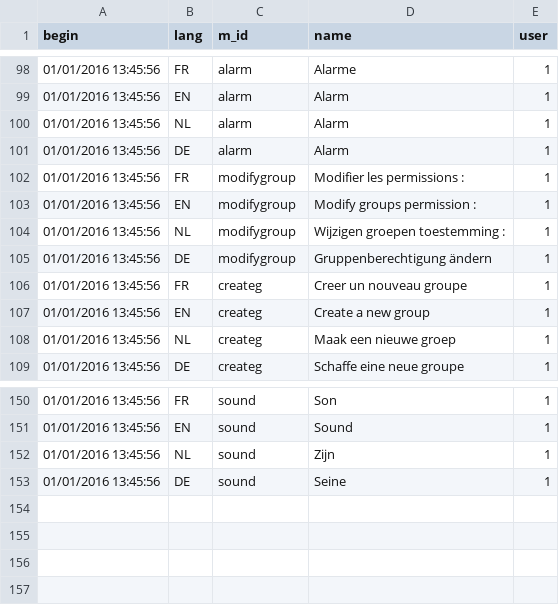
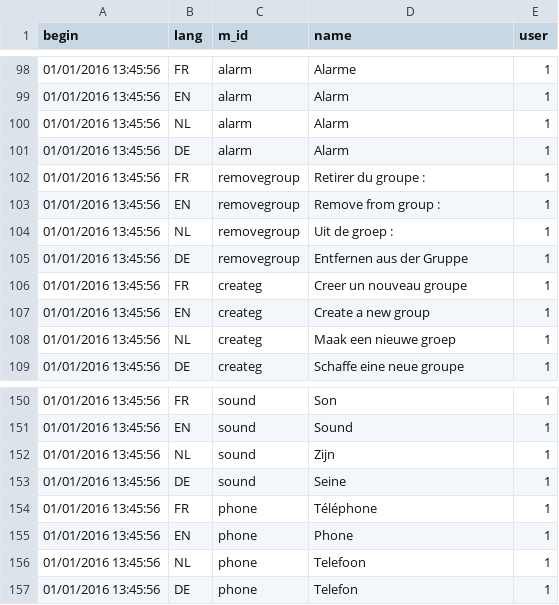
Before and after one commit to AKUINO/ELSA, a CSV file: csv/messages.csv, drawn as a sheet; only a part is shown, gaps mark what is left out.

Commit message:
ajout des téléphones

```diff
--- a/csv/messages.csv
+++ b/csv/messages.csv
@@ -101,6 +101,6 @@ begin	lang	m_id	name	user
 01/01/2016 13:45:56	DE	alarm	"Alarm"	1
-01/01/2016 13:45:56	FR	modifygroup	"Modifier les permissions :"	1
-01/01/2016 13:45:56	EN	modifygroup	"Modify groups permission :"	1
-01/01/2016 13:45:56	NL	modifygroup	"Wijzigen groepen toestemming :"	1
-01/01/2016 13:45:56	DE	modifygroup	"Gruppenberechtigung ändern"	1
+01/01/2016 13:45:56	FR	removegroup	"Retirer du groupe :"	1
+01/01/2016 13:45:56	EN	removegroup	"Remove from group :"	1
+01/01/2016 13:45:56	NL	removegroup	"Uit de groep :"	1
+01/01/2016 13:45:56	DE	removegroup	"Entfernen aus der Gruppe"	1
 01/01/2016 13:45:56	FR	createg	"Creer un nouveau groupe"	1
@@ -153 +153,5 @@ begin	lang	m_id	name	user
 01/01/2016 13:45:56	DE	sound	"Seine "	1
+01/01/2016 13:45:56	FR	phone	"Téléphone "	1
+01/01/2016 13:45:56	EN	phone	"Phone "	1
+01/01/2016 13:45:56	NL	phone	"Telefoon "	1
+01/01/2016 13:45:56	DE	phone	"Telefon "	1
```
Also changed, not shown: csv/mess.csv, 3 other files.
